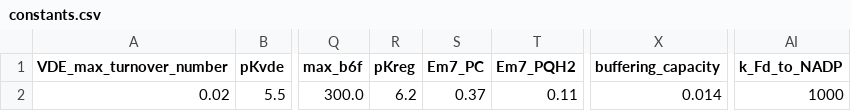
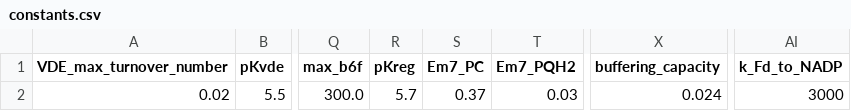
Before and after one commit to panpancui1230/photosynthesis_Brassica_napus, a CSV file: model/data/constants.csv, drawn as a sheet; only a part is shown, gaps mark what is left out; the diff names each change by its address in the sheet, - before the commit and + after, or states it on an @@ line.

```diff
--- a/model/data/constants.csv
+++ b/model/data/constants.csv
-R2 (pKreg): 6.2
+R2 (pKreg): 5.7
-T2 (Em7_PQH2): 0.11
+T2 (Em7_PQH2): 0.03
-X2 (buffering_capacity): 0.014
+X2 (buffering_capacity): 0.024
-AI2 (k_Fd_to_NADP): 1000
+AI2 (k_Fd_to_NADP): 3000
```
Also changed, not shown: 6 other files.
